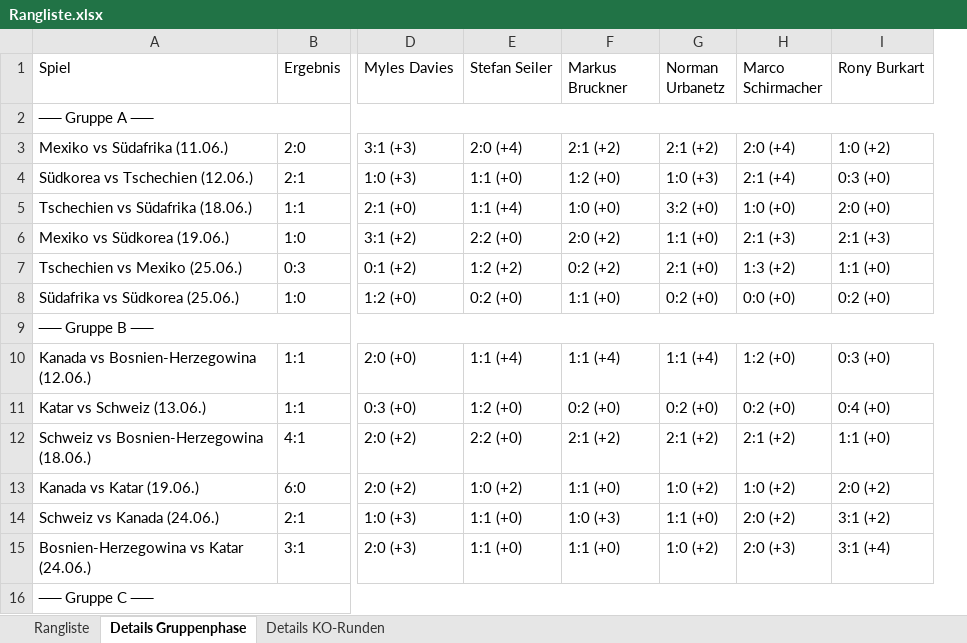
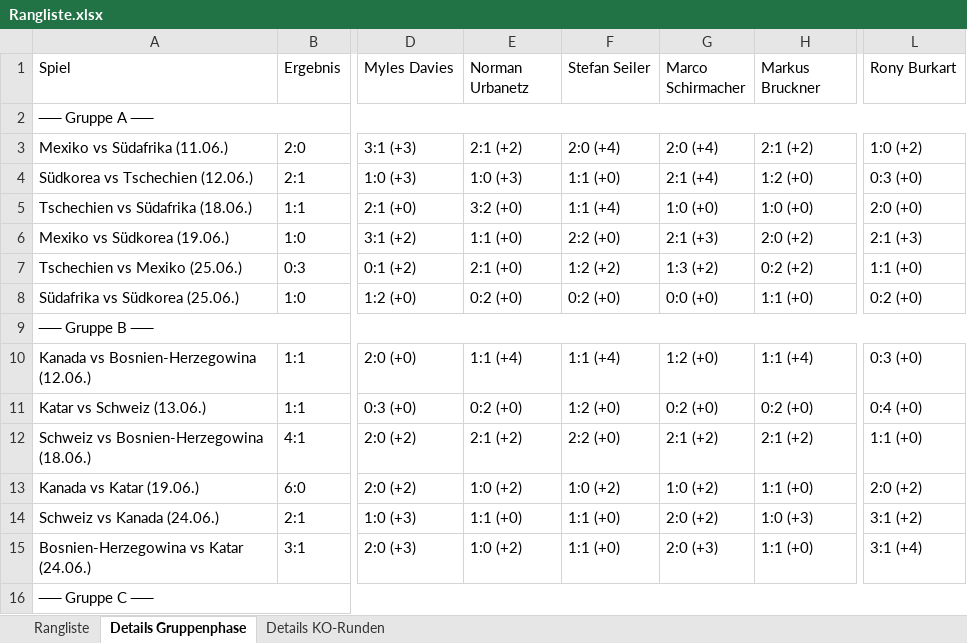
Before and after one commit to augo1337/wm2026-tippspiel, an Excel workbook: Rangliste.xlsx, sheet Details Gruppenphase, drawn as a sheet; only a part is shown, gaps mark what is left out; values as stored, in another font and other column widths than the file's, no cell formats; removed rows and columns are numbered as before the commit, all else as after; the diff covers the shown part only; the diff names each change by its address in the sheet, - before the commit and + after, or states it on an @@ line.

```diff
--- a/Rangliste.xlsx (sheet Details Gruppenphase)
+++ b/Rangliste.xlsx (sheet Details Gruppenphase)
-column G (Norman Urbanetz), rows 3-15: 2:1 (+2) | 1:0 (+3) | 3:2 (+0) | 1:1 (+0) | 2:1 (+0) | 0:2 (+0) |  | 1:1 (+4) | 0:2 (+0) | 2:1 (+2) | 1:0 (+2) | 1:1 (+0) | 1:0 (+2)
+column L (Rony Burkart), rows 3-15: 1:0 (+2) | 0:3 (+0) | 2:0 (+0) | 2:1 (+3) | 1:1 (+0) | 0:2 (+0) |  | 0:3 (+0) | 0:4 (+0) | 1:1 (+0) | 2:0 (+2) | 3:1 (+2) | 3:1 (+4)
-E1: Stefan Seiler
+E1: Norman Urbanetz
-F1: Markus Bruckner
+F1: Stefan Seiler
-H1: Rony Burkart
+H1: Markus Bruckner
-E3 (Norman Urbanetz): 2:0 (+4)
+E3 (Norman Urbanetz): 2:1 (+2)
-F3 (Stefan Seiler): 2:1 (+2)
+F3 (Stefan Seiler): 2:0 (+4)
-H3 (Markus Bruckner): 1:0 (+2)
+H3 (Markus Bruckner): 2:1 (+2)
-E4 (Norman Urbanetz): 1:1 (+0)
+E4 (Norman Urbanetz): 1:0 (+3)
-F4 (Stefan Seiler): 1:2 (+0)
+F4 (Stefan Seiler): 1:1 (+0)
-H4 (Markus Bruckner): 0:3 (+0)
+H4 (Markus Bruckner): 1:2 (+0)
-E5 (Norman Urbanetz): 1:1 (+4)
+E5 (Norman Urbanetz): 3:2 (+0)
-F5 (Stefan Seiler): 1:0 (+0)
+F5 (Stefan Seiler): 1:1 (+4)
-H5 (Markus Bruckner): 2:0 (+0)
+H5 (Markus Bruckner): 1:0 (+0)
-E6 (Norman Urbanetz): 2:2 (+0)
+E6 (Norman Urbanetz): 1:1 (+0)
-F6 (Stefan Seiler): 2:0 (+2)
+F6 (Stefan Seiler): 2:2 (+0)
-H6 (Markus Bruckner): 2:1 (+3)
+H6 (Markus Bruckner): 2:0 (+2)
-E7 (Norman Urbanetz): 1:2 (+2)
+E7 (Norman Urbanetz): 2:1 (+0)
-F7 (Stefan Seiler): 0:2 (+2)
+F7 (Stefan Seiler): 1:2 (+2)
-H7 (Markus Bruckner): 1:1 (+0)
+H7 (Markus Bruckner): 0:2 (+2)
-F8 (Stefan Seiler): 1:1 (+0)
+F8 (Stefan Seiler): 0:2 (+0)
-H8 (Markus Bruckner): 0:2 (+0)
+H8 (Markus Bruckner): 1:1 (+0)
-H10 (Markus Bruckner): 0:3 (+0)
+H10 (Markus Bruckner): 1:1 (+4)
-E11 (Norman Urbanetz): 1:2 (+0)
+E11 (Norman Urbanetz): 0:2 (+0)
-F11 (Stefan Seiler): 0:2 (+0)
+F11 (Stefan Seiler): 1:2 (+0)
-H11 (Markus Bruckner): 0:4 (+0)
+H11 (Markus Bruckner): 0:2 (+0)
-E12 (Norman Urbanetz): 2:2 (+0)
+E12 (Norman Urbanetz): 2:1 (+2)
-F12 (Stefan Seiler): 2:1 (+2)
+F12 (Stefan Seiler): 2:2 (+0)
-H12 (Markus Bruckner): 1:1 (+0)
+H12 (Markus Bruckner): 2:1 (+2)
-F13 (Stefan Seiler): 1:1 (+0)
+F13 (Stefan Seiler): 1:0 (+2)
-H13 (Markus Bruckner): 2:0 (+2)
+H13 (Markus Bruckner): 1:1 (+0)
-F14 (Stefan Seiler): 1:0 (+3)
+F14 (Stefan Seiler): 1:1 (+0)
-H14 (Markus Bruckner): 3:1 (+2)
+H14 (Markus Bruckner): 1:0 (+3)
-E15 (Norman Urbanetz): 1:1 (+0)
+E15 (Norman Urbanetz): 1:0 (+2)
-H15 (Markus Bruckner): 3:1 (+4)
+H15 (Markus Bruckner): 1:1 (+0)
```
Also changed, not shown: 137 edited cells elsewhere in this sheet, sheet Details KO-Runden, sheet Rangliste, cell formats, Ergebnisse.xlsx, 3 other files.
